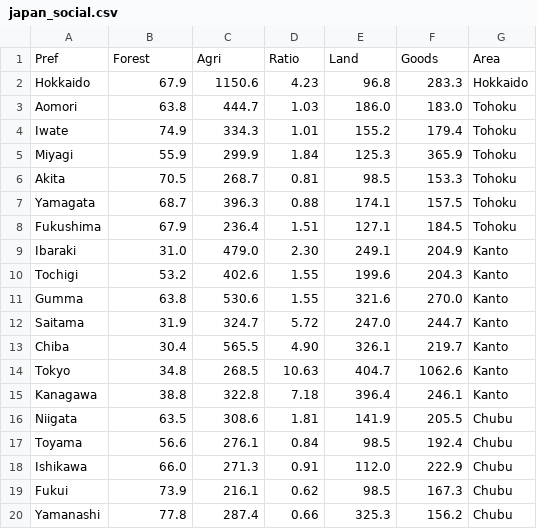
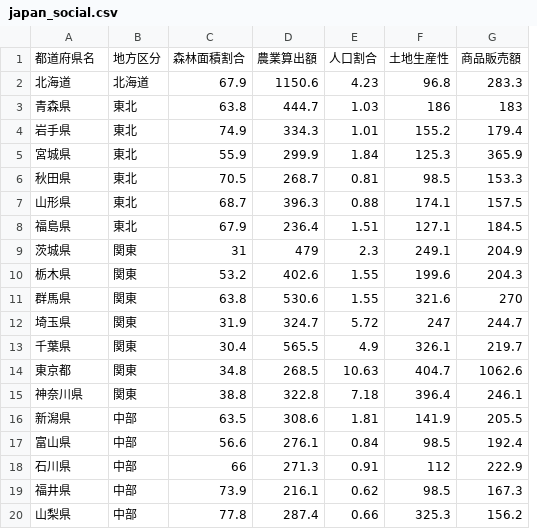
Before and after one commit to noboru-murata/multivariate-analysis, a CSV file: docs/data/japan_social.csv, drawn as a sheet; only a part is shown; removed rows and columns are numbered as before the commit, all else as after; the diff covers the shown part only; the diff names each change by its address in the sheet, - before the commit and + after, or states it on an @@ line.

```diff
--- a/docs/data/japan_social.csv
+++ b/docs/data/japan_social.csv
+column B, rows 2-8: 北海道 | 東北 | 東北 | 東北 | 東北 | 東北 | 東北; rows 10-20: 関東 | 関東 | 関東 | 関東 | 関東 | 関東 | 中部 | 中部 | 中部 | 中部 | 中部
-column G, rows 2-8: Hokkaido | Tohoku | Tohoku | Tohoku | Tohoku | Tohoku | Tohoku; rows 10-20: Kanto | Kanto | Kanto | Kanto | Kanto | Kanto | Chubu | Chubu | Chubu | Chubu | Chubu
-row 1: Pref | Forest | Agri | Ratio | Land | Goods | Area
+row 1: 都道府県名 | 地方区分 | 森林面積割合 | 農業算出額 | 人口割合 | 土地生産性 | 商品販売額
-A2: Hokkaido
+A2: 北海道
-A3: Aomori
+A3: 青森県
-F3: 186.0
+F3: 186
-G3: 183.0
+G3: 183
-A4: Iwate
+A4: 岩手県
-A5: Miyagi
+A5: 宮城県
-A6: Akita
+A6: 秋田県
-A7: Yamagata
+A7: 山形県
-A8: Fukushima
+A8: 福島県
-row 9: Ibaraki | 31.0 | 479.0 | 2.30 | 249.1 | 204.9 | Kanto
+row 9: 茨城県 | 関東 | 31 | 479 | 2.3 | 249.1 | 204.9
-A10: Tochigi
+A10: 栃木県
-A11: Gumma
+A11: 群馬県
-G11: 270.0
+G11: 270
-A12: Saitama
+A12: 埼玉県
-F12: 247.0
+F12: 247
-A13: Chiba
+A13: 千葉県
-E13: 4.90
+E13: 4.9
-A14: Tokyo
+A14: 東京都
-A15: Kanagawa
+A15: 神奈川県
-A16: Niigata
+A16: 新潟県
-A17: Toyama
+A17: 富山県
-A18: Ishikawa
+A18: 石川県
-C18: 66.0
+C18: 66
-F18: 112.0
+F18: 112
-A19: Fukui
+A19: 福井県
-A20: Yamanashi
+A20: 山梨県
```
Also changed, not shown: 38 edited cells elsewhere in this file, 15 other files.
